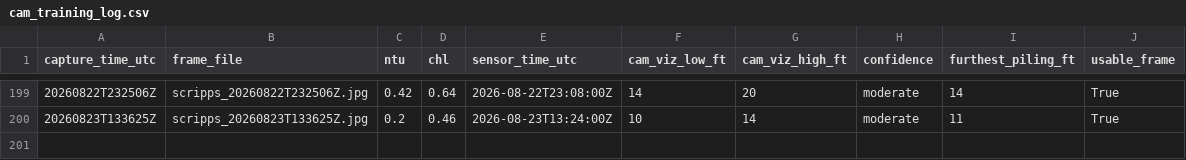
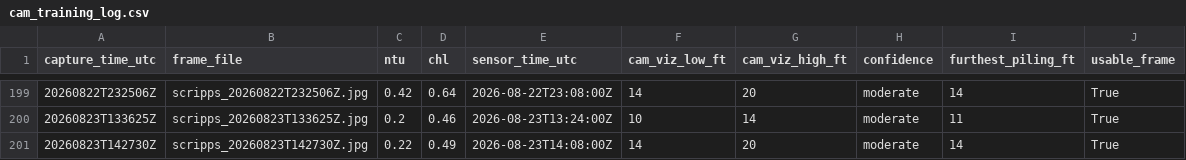
Before and after one commit to whitmanbret/Fishing-Dive-Conditions, a CSV file: cam_training_log.csv, drawn as a sheet; only a part is shown, gaps mark what is left out; the diff names each change by its address in the sheet, - before the commit and + after, or states it on an @@ line.

```diff
--- a/cam_training_log.csv
+++ b/cam_training_log.csv
+row 201: 20260823T142730Z | scripps_20260823T142730Z.jpg | 0.22 | 0.49 | 2026-08-23T14:08:00Z | 14 | 20 | moderate | 14 | True
```
